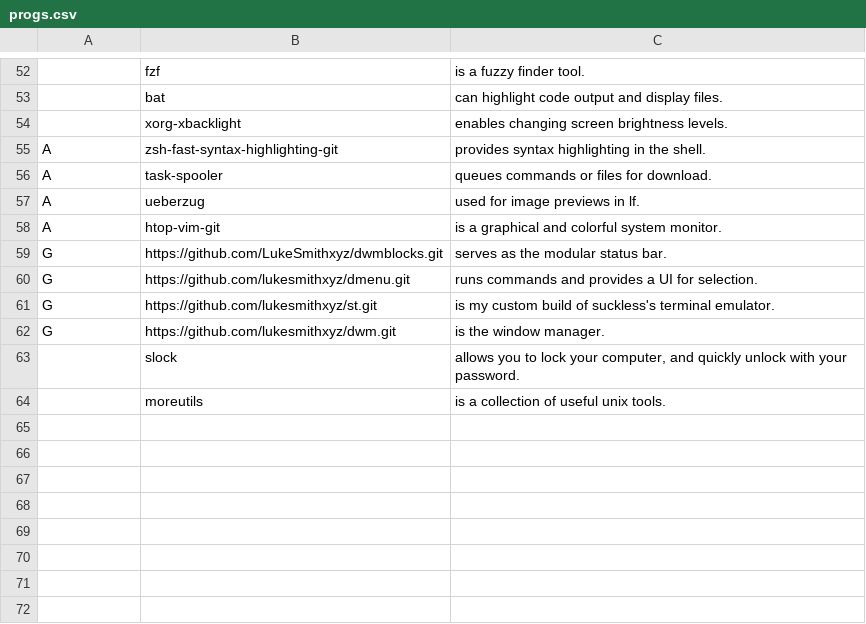
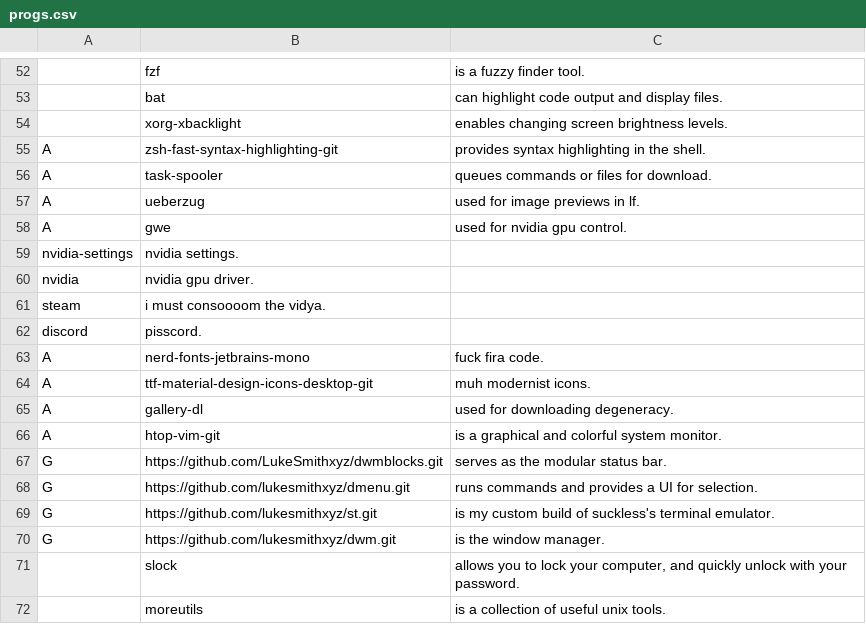
Before and after one commit to elwolf6/LARBS, a CSV file: progs.csv, drawn as a sheet; only a part is shown, gaps mark what is left out.

Commit message:
proooooging

```diff
--- a/progs.csv
+++ b/progs.csv
@@ -57,2 +57,10 @@ A,task-spooler,"queues commands or files for download."
 A,ueberzug,"used for image previews in lf."
+A,gwe,"used for nvidia gpu control."
+nvidia-settings,"nvidia settings."
+nvidia,"nvidia gpu driver."
+steam,"i must consoooom the vidya."
+discord,"pisscord."
+A,nerd-fonts-jetbrains-mono,"fuck fira code."
+A,ttf-material-design-icons-desktop-git,"muh modernist icons."
+A,gallery-dl,"used for downloading degeneracy."
 A,htop-vim-git,"is a graphical and colorful system monitor."
```
